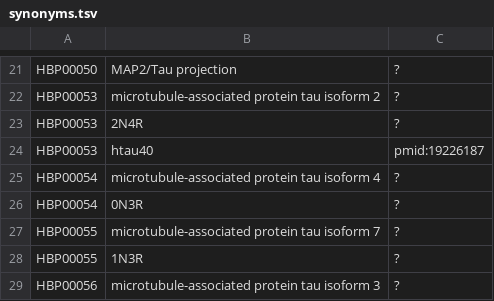
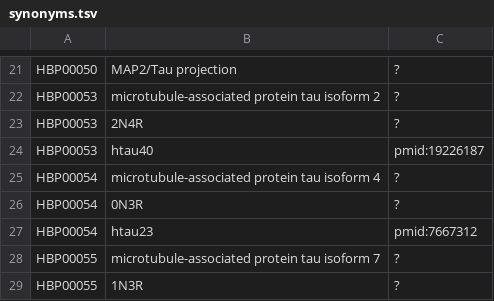
Before and after one commit to pharmacome/conso, a TSV file: synonyms.tsv, drawn as a sheet; only a part is shown, gaps mark what is left out; the shorter side is filled out with more unchanged rows.

Commit message:
Add synonym for HBP00054
Add htau23 synonym for the fetal isoform of human tau

```diff
--- a/synonyms.tsv
+++ b/synonyms.tsv
@@ -26,2 +26,3 @@ HBP00054	microtubule-associated protein tau isoform 4	?
 HBP00054	0N3R	?
+HBP00054	htau23	pmid:7667312
 HBP00055	microtubule-associated protein tau isoform 7	?
```
